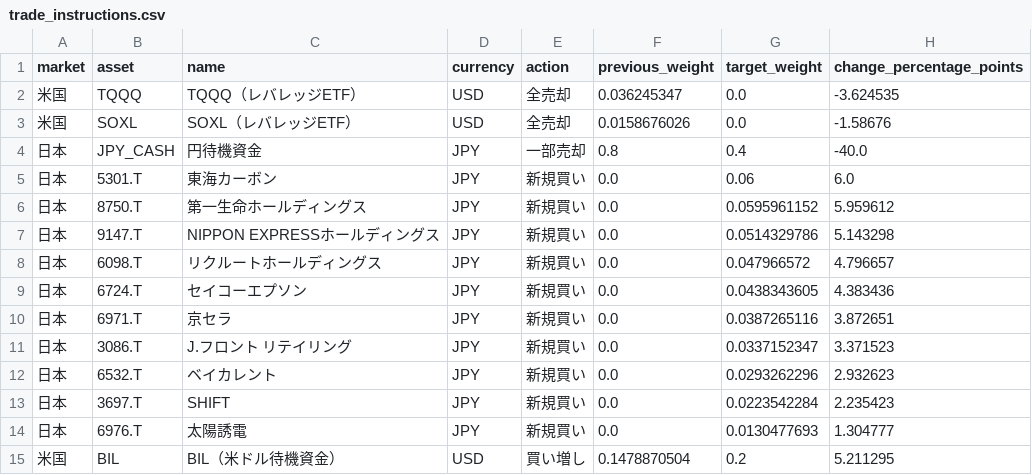
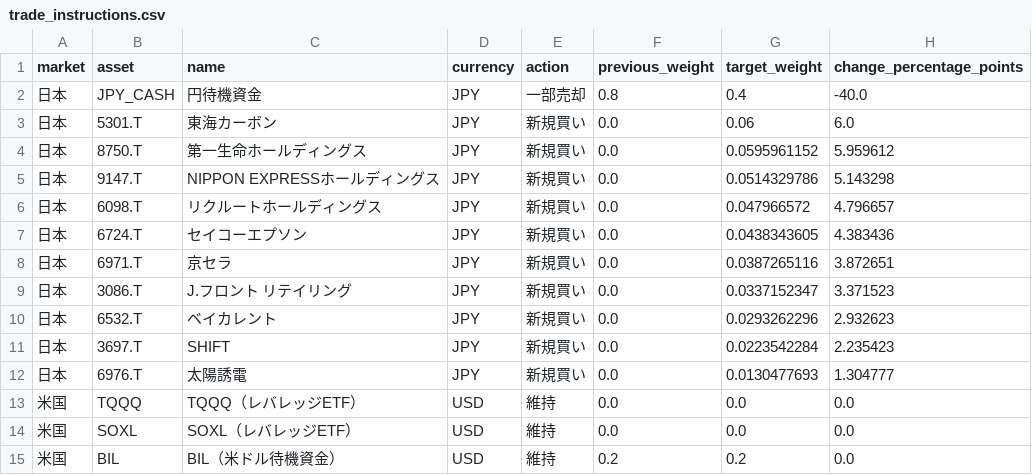
Before and after one commit to hsyn0917/investment-signal-research, a CSV file: combined_signals/trade_instructions.csv, drawn as a sheet.

```diff
--- a/combined_signals/trade_instructions.csv
+++ b/combined_signals/trade_instructions.csv
@@ -1,4 +1,2 @@
 market,asset,name,currency,action,previous_weight,target_weight,change_percentage_points
-米国,TQQQ,TQQQ（レバレッジETF）,USD,全売却,0.036245347,0.0,-3.624535
-米国,SOXL,SOXL（レバレッジETF）,USD,全売却,0.0158676026,0.0,-1.58676
 日本,JPY_CASH,円待機資金,JPY,一部売却,0.8,0.4,-40.0
@@ -14,2 +12,4 @@
 日本,6976.T,太陽誘電,JPY,新規買い,0.0,0.0130477693,1.304777
-米国,BIL,BIL（米ドル待機資金）,USD,買い増し,0.1478870504,0.2,5.211295
+米国,TQQQ,TQQQ（レバレッジETF）,USD,維持,0.0,0.0,0.0
+米国,SOXL,SOXL（レバレッジETF）,USD,維持,0.0,0.0,0.0
+米国,BIL,BIL（米ドル待機資金）,USD,維持,0.2,0.2,0.0
```
Also changed, not shown: 4 other files.
